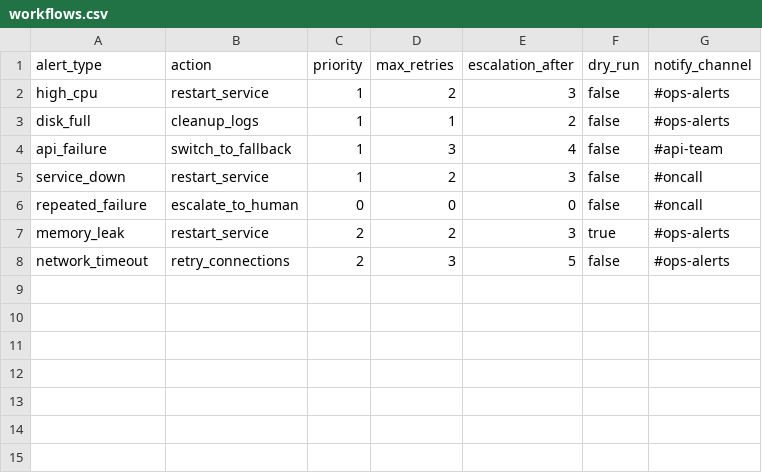
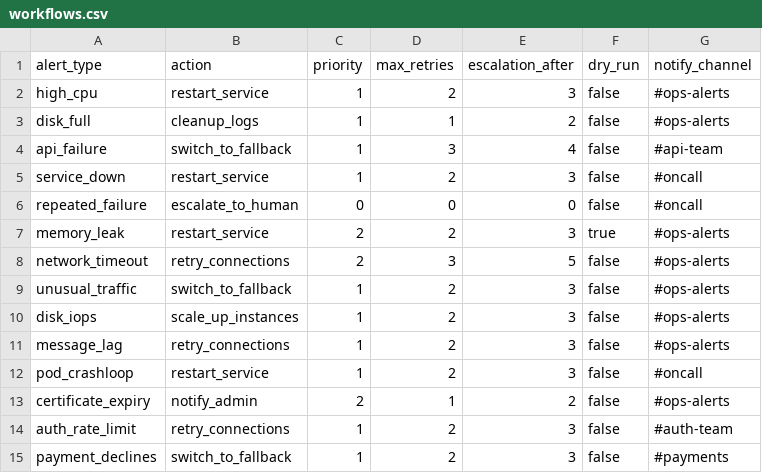
Before and after one commit to lokeshdeshmukhB/Incident-Management-System, a CSV file: data/workflows.csv, drawn as a sheet.

```diff
--- a/data/workflows.csv
+++ b/data/workflows.csv
@@ -8 +8,8 @@ memory_leak,restart_service,2,2,3,true,#ops-alerts
 network_timeout,retry_connections,2,3,5,false,#ops-alerts
+unusual_traffic,switch_to_fallback,1,2,3,false,#ops-alerts
+disk_iops,scale_up_instances,1,2,3,false,#ops-alerts
+message_lag,retry_connections,1,2,3,false,#ops-alerts
+pod_crashloop,restart_service,1,2,3,false,#oncall
+certificate_expiry,notify_admin,2,1,2,false,#ops-alerts
+auth_rate_limit,retry_connections,1,2,3,false,#auth-team
+payment_declines,switch_to_fallback,1,2,3,false,#payments
```
Also changed, not shown: 14 other files.
